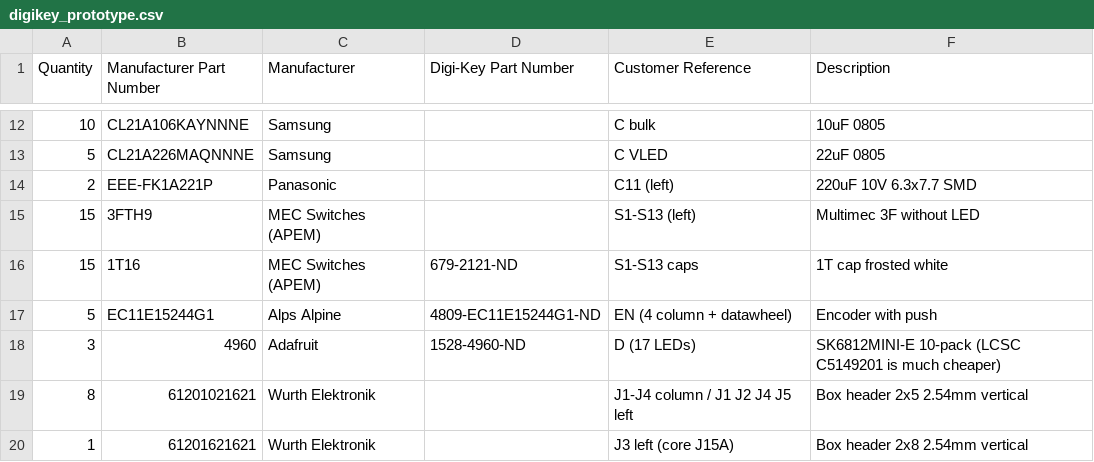
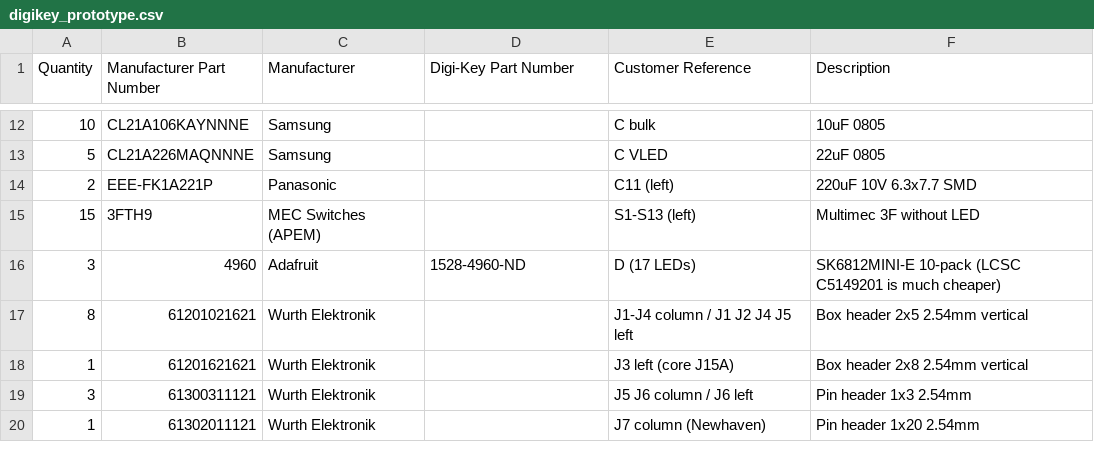
Before and after one commit to virtuawise/mios32, a CSV file: myproject/hardware/digikey_prototype.csv, drawn as a sheet; only a part is shown, gaps mark what is left out; the shorter side is filled out with more unchanged rows; the diff names each change by its address in the sheet, - before the commit and + after, or states it on an @@ line.

```diff
--- a/myproject/hardware/digikey_prototype.csv
+++ b/myproject/hardware/digikey_prototype.csv
-row 16: 15 | 1T16 | MEC Switches (APEM) | 679-2121-ND | S1-S13 caps | 1T cap frosted white
-row 17: 5 | EC11E15244G1 | Alps Alpine | 4809-EC11E15244G1-ND | EN (4 column + datawheel) | Encoder with push
```
Also changed, not shown: myproject/hardware/digikey_test_samples.csv, 1 other file.
